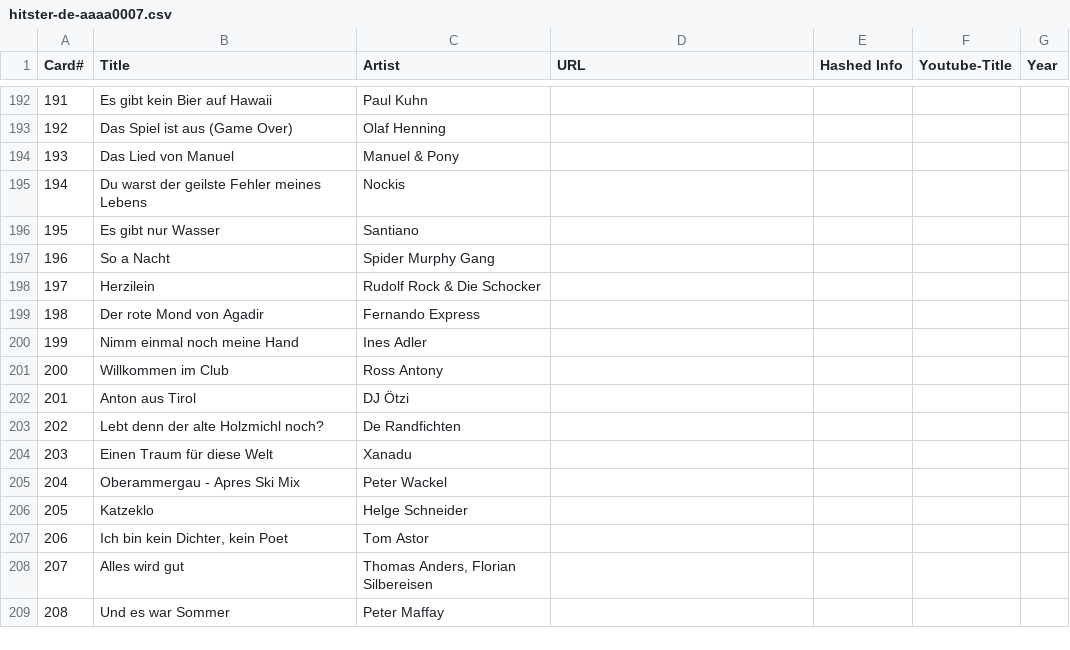
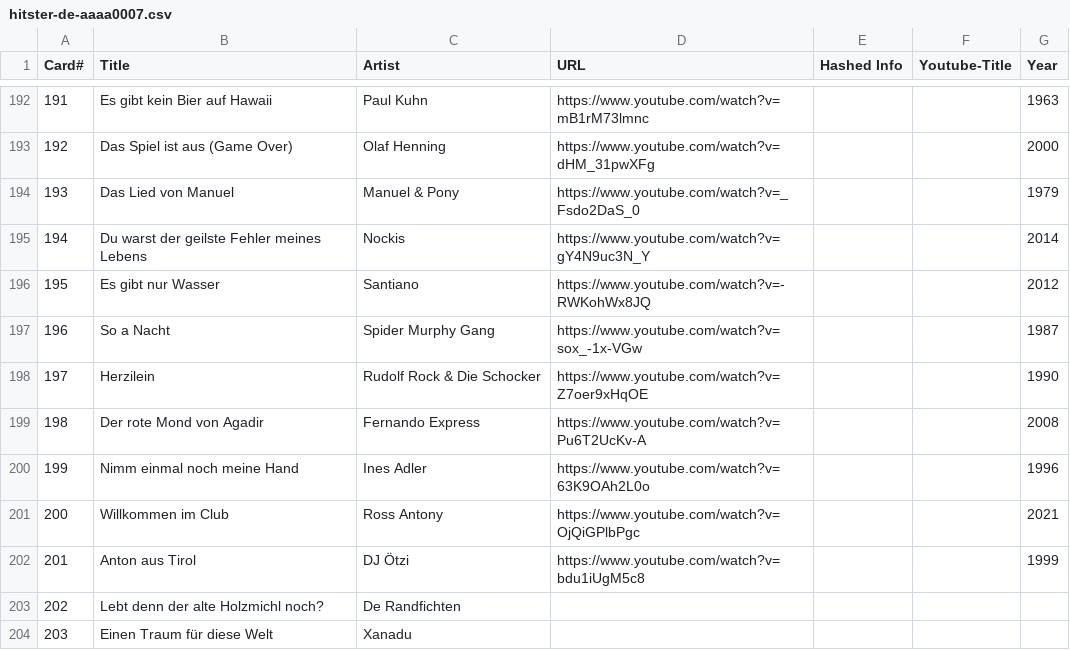
Before and after one commit to andygruber/songseeker-hitster-playlists, a CSV file: hitster-de-aaaa0007.csv, drawn as a sheet; only a part is shown, gaps mark what is left out; the shorter side is filled out with more unchanged rows; the diff covers the shown part only.

```diff
--- a/hitster-de-aaaa0007.csv
+++ b/hitster-de-aaaa0007.csv
@@ -192,12 +192,12 @@ Card#,Title,Artist,URL,Hashed Info,Youtube-Title,Year
-191,Es gibt kein Bier auf Hawaii,Paul Kuhn
-192,Das Spiel ist aus (Game Over),Olaf Henning
-193,Das Lied von Manuel,Manuel & Pony
-194,Du warst der geilste Fehler meines Lebens,Nockis
-195,Es gibt nur Wasser,Santiano
-196,So a Nacht,Spider Murphy Gang
-197,Herzilein,Rudolf Rock & Die Schocker
-198,Der rote Mond von Agadir,Fernando Express
-199,Nimm einmal noch meine Hand,Ines Adler
-200,Willkommen im Club,Ross Antony
-201,Anton aus Tirol,DJ Ötzi
+191,Es gibt kein Bier auf Hawaii,Paul Kuhn,https://www.youtube.com/watch?v=mB1rM73lmnc,,,1963
+192,Das Spiel ist aus (Game Over),Olaf Henning,https://www.youtube.com/watch?v=dHM_31pwXFg,,,2000
+193,Das Lied von Manuel,Manuel & Pony,https://www.youtube.com/watch?v=_Fsdo2DaS_0,,,1979
+194,Du warst der geilste Fehler meines Lebens,Nockis,https://www.youtube.com/watch?v=gY4N9uc3N_Y,,,2014
+195,Es gibt nur Wasser,Santiano,https://www.youtube.com/watch?v=-RWKohWx8JQ,,,2012
+196,So a Nacht,Spider Murphy Gang,https://www.youtube.com/watch?v=sox_-1x-VGw,,,1987
+197,Herzilein,Rudolf Rock & Die Schocker,https://www.youtube.com/watch?v=Z7oer9xHqOE,,,1990
+198,Der rote Mond von Agadir,Fernando Express,https://www.youtube.com/watch?v=Pu6T2UcKv-A,,,2008
+199,Nimm einmal noch meine Hand,Ines Adler,https://www.youtube.com/watch?v=63K9OAh2L0o,,,1996
+200,Willkommen im Club,Ross Antony,https://www.youtube.com/watch?v=OjQiGPlbPgc,,,2021
+201,Anton aus Tirol,DJ Ötzi,https://www.youtube.com/watch?v=bdu1iUgM5c8,,,1999
 202,Lebt denn der alte Holzmichl noch?,De Randfichten
```
Also changed, not shown: 31 edited cells elsewhere in this file.
